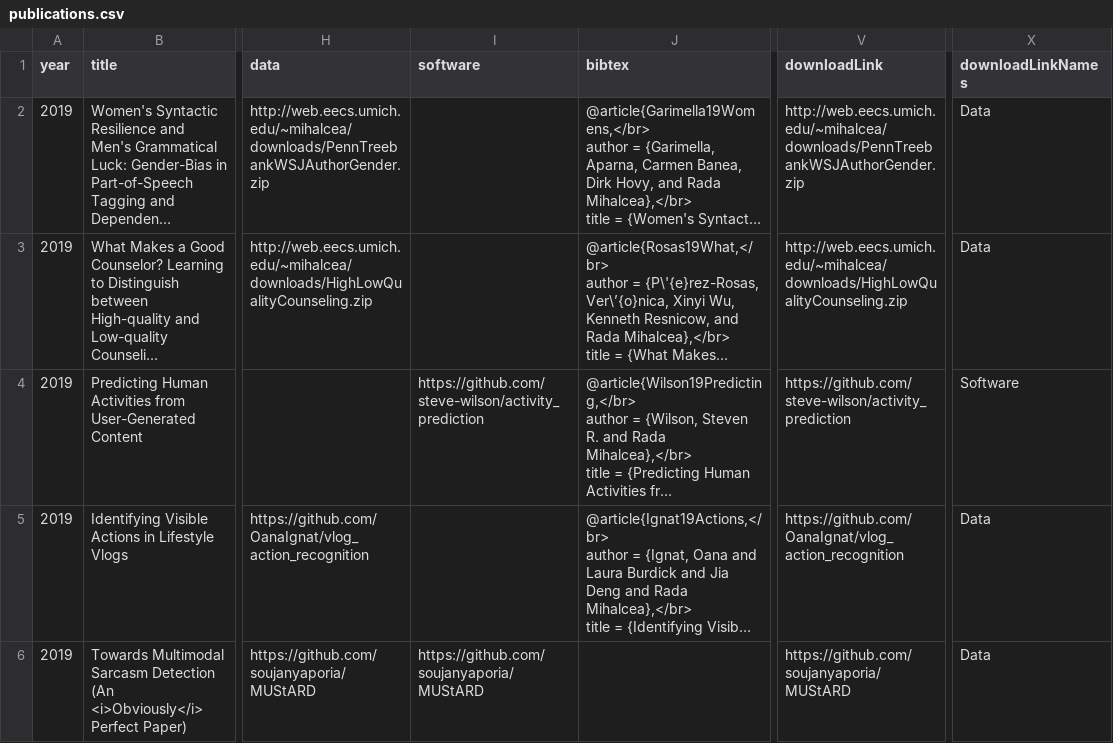
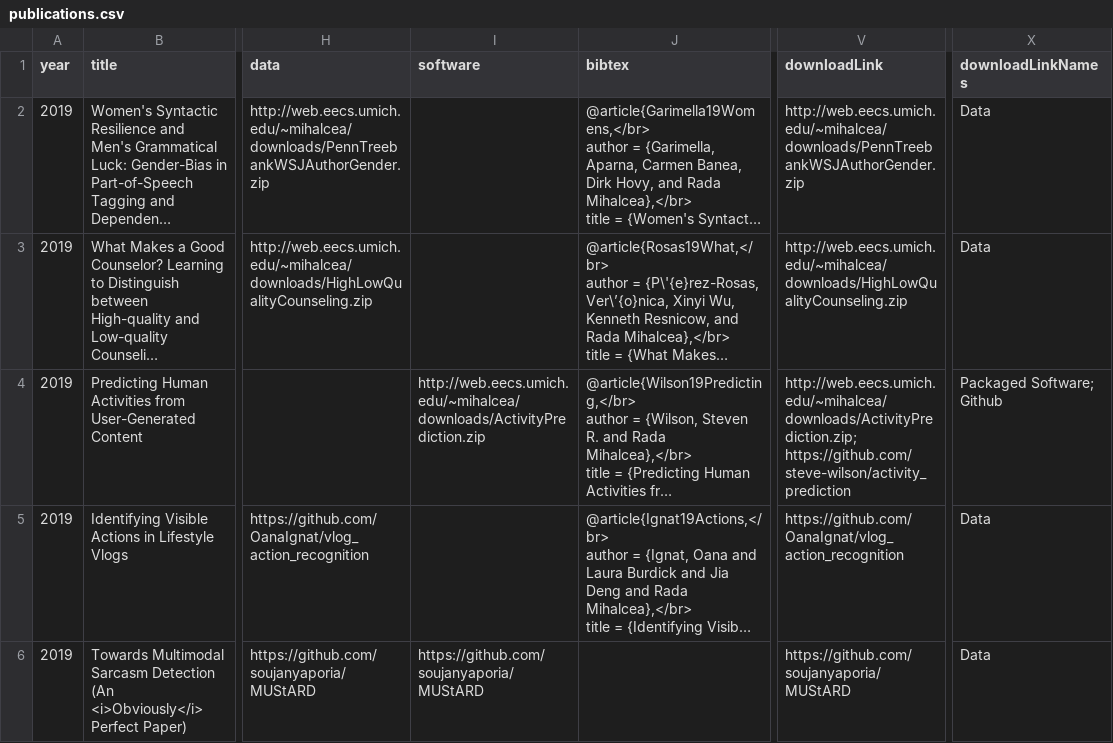
Before and after one commit to MichiganNLP/michigannlp.github.io, a CSV file: data/publications.csv, drawn as a sheet; only a part is shown, gaps mark what is left out; long unchanged cells end in …; the diff names each change by its address in the sheet, - before the commit and + after, or states it on an @@ line.

Commit message:
New software archive

```diff
--- a/data/publications.csv
+++ b/data/publications.csv
-I4 (software): https://github.com/steve-wilson/activity_prediction
+I4 (software): http://web.eecs.umich.edu/~mihalcea/downloads/ActivityPrediction.zip
-V4 (downloadLink): https://github.com/steve-wilson/activity_prediction
+V4 (downloadLink): http://web.eecs.umich.edu/~mihalcea/downloads/ActivityPrediction.zip; https://github.com/steve-wilson/activity_prediction
-X4 (downloadLinkNames): Software
+X4 (downloadLinkNames): Packaged Software; Github
```
